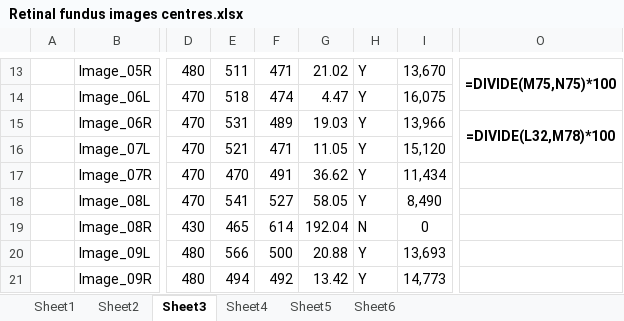
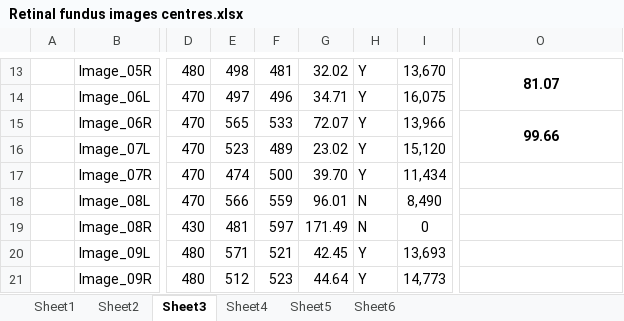
Before and after one commit to Suriya-Prasad/DE---Diabetic-retinopathy-detection, an Excel workbook: Retinal fundus images centres.xlsx, sheet Sheet3, drawn as a sheet; only a part is shown, gaps mark what is left out; values as stored, in another font and other column widths than the file's, no borders; formulas without a stored value are shown as written; charts and pictures not drawn; the diff covers the shown part only; the diff names each change by its address in the sheet, - before the commit and + after, or states it on an @@ line.

```diff
--- a/Retinal fundus images centres.xlsx (sheet Sheet3)
+++ b/Retinal fundus images centres.xlsx (sheet Sheet3)
-E13: 511
+E13: 498
-F13: 471
+F13: 481
-G13: 21.02
+G13: 32.02
-O13: =DIVIDE(M75,N75)*100
+O13: 81.07
-E14: 518
+E14: 497
-F14: 474
+F14: 496
-G14: 4.47
+G14: 34.71
-E15: 531
+E15: 565
-F15: 489
+F15: 533
-G15: 19.03
+G15: 72.07
-O15: =DIVIDE(L32,M78)*100
+O15: 99.66
-E16: 521
+E16: 523
-F16: 471
+F16: 489
-G16: 11.05
+G16: 23.02
-E17: 470
+E17: 474
-F17: 491
+F17: 500
-G17: 36.62
+G17: 39.70
-E18: 541
+E18: 566
-F18: 527
+F18: 559
-G18: 58.05
+G18: 96.01
-H18: Y
+H18: N
-E19: 465
+E19: 481
-F19: 614
+F19: 597
-G19: 192.04
+G19: 171.49
-E20: 566
+E20: 571
-F20: 500
+F20: 521
-G20: 20.88
+G20: 42.45
-E21: 494
+E21: 512
-F21: 492
+F21: 523
-G21: 13.42
+G21: 44.64
```
Also changed, not shown: 2 added rows, 43 removed rows and 60 edited cells elsewhere in this sheet, sheet Sheet5, sheet Sheet6, charts or pictures.
